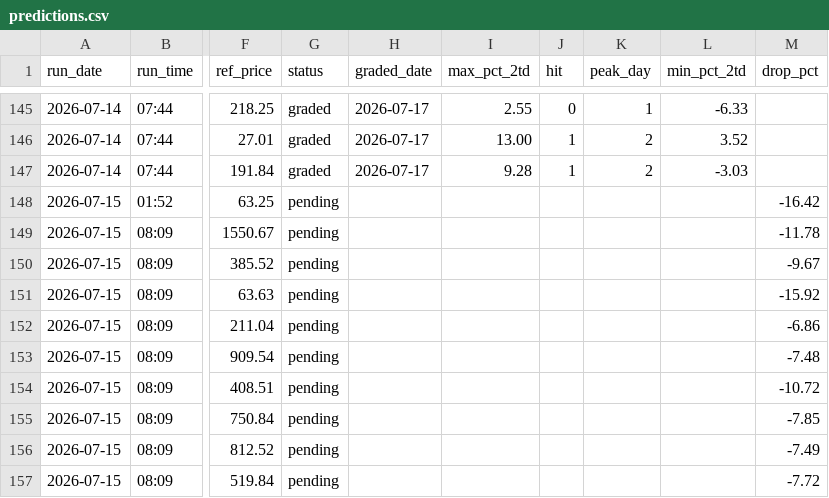
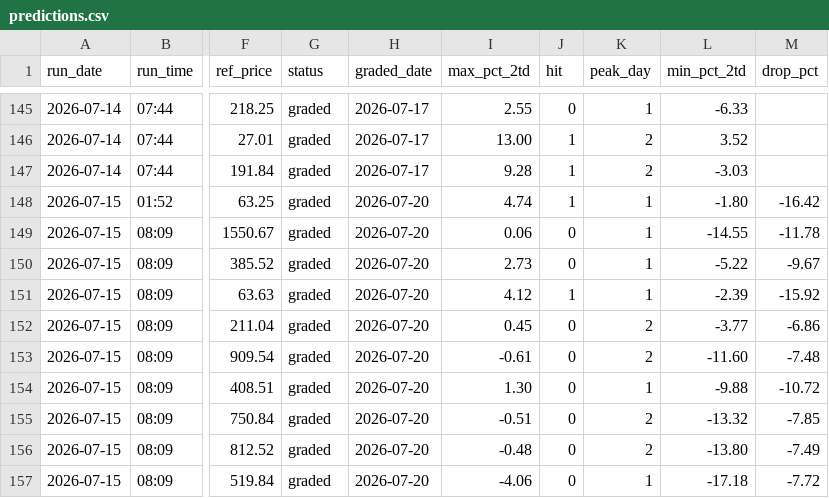
Before and after one commit to GibbonGambits/Stocks, a CSV file: predictions.csv, drawn as a sheet; only a part is shown, gaps mark what is left out; the diff covers the shown part only; the diff names each change by its address in the sheet, - before the commit and + after, or states it on an @@ line.

```diff
--- a/predictions.csv
+++ b/predictions.csv
-G148:G157 (status): pending
+G148:G157 (status): graded
-H148:H157 (graded_date): (empty)
+H148:H157 (graded_date): 2026-07-20
-I148 (max_pct_2td): (empty)
+I148 (max_pct_2td): 4.74
-J148 (hit): (empty)
+J148 (hit): 1
-K148:K151 (peak_day): (empty)
+K148:K151 (peak_day): 1
-L148 (min_pct_2td): (empty)
+L148 (min_pct_2td): -1.80
-I149 (max_pct_2td): (empty)
+I149 (max_pct_2td): 0.06
-J149:J150 (hit): (empty)
+J149:J150 (hit): 0
-L149 (min_pct_2td): (empty)
+L149 (min_pct_2td): -14.55
-I150 (max_pct_2td): (empty)
+I150 (max_pct_2td): 2.73
-L150 (min_pct_2td): (empty)
+L150 (min_pct_2td): -5.22
-I151 (max_pct_2td): (empty)
+I151 (max_pct_2td): 4.12
-J151 (hit): (empty)
+J151 (hit): 1
-L151 (min_pct_2td): (empty)
+L151 (min_pct_2td): -2.39
-I152 (max_pct_2td): (empty)
+I152 (max_pct_2td): 0.45
-J152:J157 (hit): (empty)
+J152:J157 (hit): 0
-K152:K153 (peak_day): (empty)
+K152:K153 (peak_day): 2
-L152 (min_pct_2td): (empty)
+L152 (min_pct_2td): -3.77
-I153 (max_pct_2td): (empty)
+I153 (max_pct_2td): -0.61
-L153 (min_pct_2td): (empty)
+L153 (min_pct_2td): -11.60
-I154 (max_pct_2td): (empty)
+I154 (max_pct_2td): 1.30
-K154 (peak_day): (empty)
+K154 (peak_day): 1
-L154 (min_pct_2td): (empty)
+L154 (min_pct_2td): -9.88
-I155 (max_pct_2td): (empty)
+I155 (max_pct_2td): -0.51
-K155:K156 (peak_day): (empty)
+K155:K156 (peak_day): 2
-L155 (min_pct_2td): (empty)
+L155 (min_pct_2td): -13.32
-I156 (max_pct_2td): (empty)
+I156 (max_pct_2td): -0.48
-L156 (min_pct_2td): (empty)
+L156 (min_pct_2td): -13.80
-I157 (max_pct_2td): (empty)
+I157 (max_pct_2td): -4.06
-K157 (peak_day): (empty)
+K157 (peak_day): 1
-L157 (min_pct_2td): (empty)
+L157 (min_pct_2td): -17.18
```
Also changed, not shown: 2 added rows and 18 edited cells elsewhere in this file, context.csv, 1 other file.
